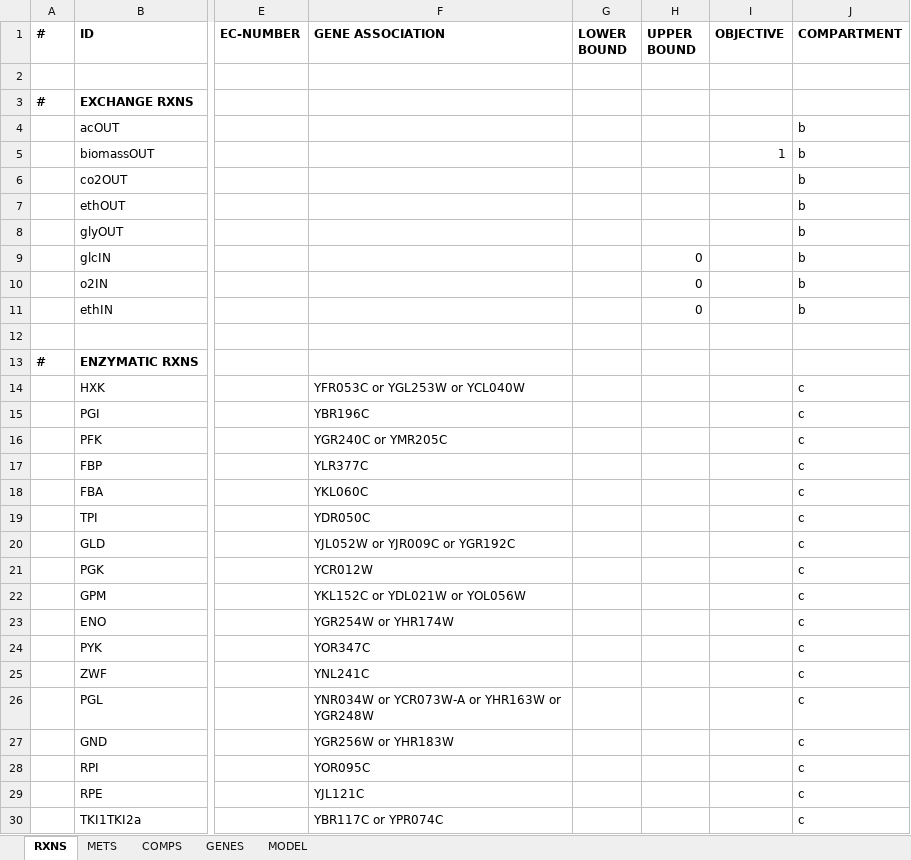
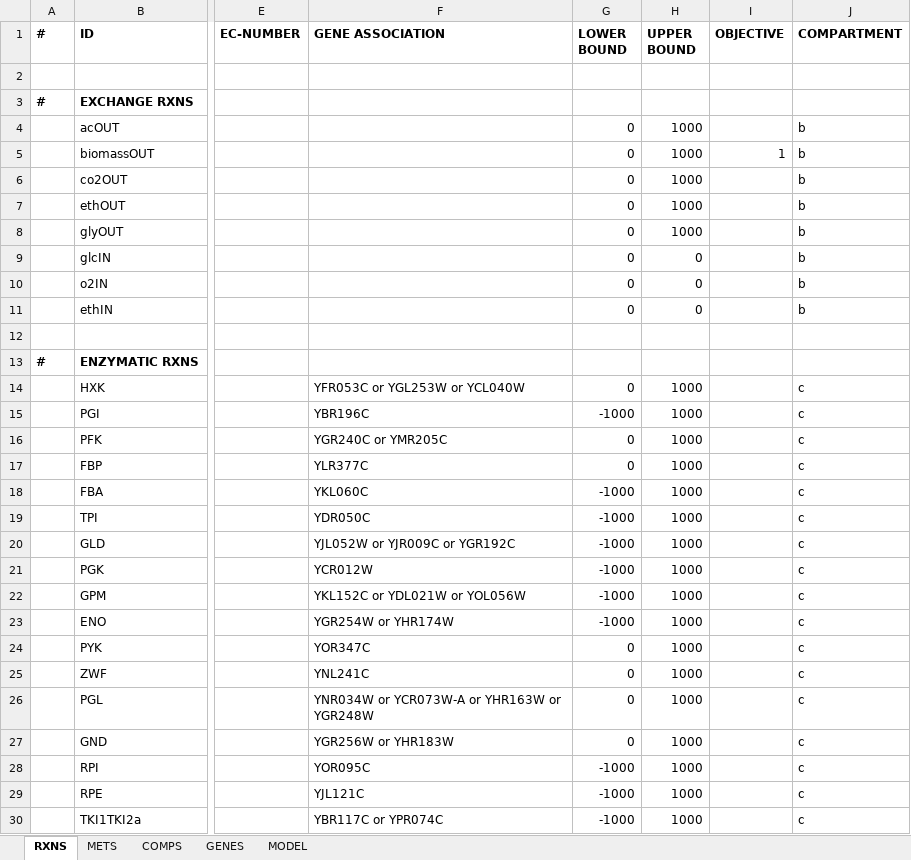
Before and after one commit to SysBioChalmers/RAVEN, an Excel workbook: tutorial/smallYeast.xlsx, sheet RXNS, drawn as a sheet; only a part is shown, gaps mark what is left out; values as stored, in another font and other column widths than the file's, no borders; the diff covers the shown part only; the diff names each change by its address in the sheet, - before the commit and + after, or states it on an @@ line.

```diff
--- a/tutorial/smallYeast.xlsx (sheet RXNS)
+++ b/tutorial/smallYeast.xlsx (sheet RXNS)
-G4:G11 (LOWER BOUND): (empty)
+G4:G11 (LOWER BOUND): 0
-H4:H8 (UPPER BOUND): (empty)
+H4:H8 (UPPER BOUND): 1000
-G14 (LOWER BOUND): (empty)
+G14 (LOWER BOUND): 0
-H14:H30 (UPPER BOUND): (empty)
+H14:H30 (UPPER BOUND): 1000
-G15 (LOWER BOUND): (empty)
+G15 (LOWER BOUND): -1000
-G16:G17 (LOWER BOUND): (empty)
+G16:G17 (LOWER BOUND): 0
-G18:G23 (LOWER BOUND): (empty)
+G18:G23 (LOWER BOUND): -1000
-G24:G27 (LOWER BOUND): (empty)
+G24:G27 (LOWER BOUND): 0
-G28:G30 (LOWER BOUND): (empty)
+G28:G30 (LOWER BOUND): -1000
```
Also changed, not shown: 56 edited cells elsewhere in this sheet, sheet METS, sheet GENES, sheet MODEL, tutorial/empty.xlsx, tutorial/iAL1006 v1.00.xlsx, 6 other files.
